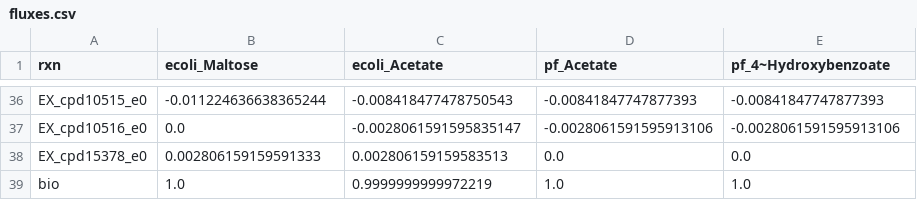
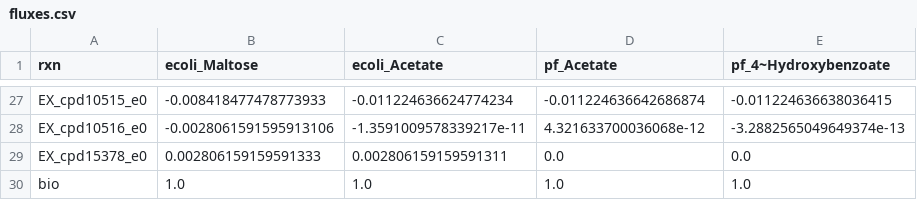
Before and after one commit to ModelSEED/ProjectNotebooks, a CSV file: CommunityModeling/CommPhitting/paper_figures/fluxes.csv, drawn as a sheet; only a part is shown, gaps mark what is left out; addresses are those after the commit; the diff covers the shown part only; the diff names each change by its address in the sheet, - before the commit and + after, or states it on an @@ line.

```diff
--- a/CommunityModeling/CommPhitting/paper_figures/fluxes.csv
+++ b/CommunityModeling/CommPhitting/paper_figures/fluxes.csv
-B27 (ecoli_Maltose): -0.011224636638365244
+B27 (ecoli_Maltose): -0.008418477478773933
-C27 (ecoli_Acetate): -0.008418477478750543
+C27 (ecoli_Acetate): -0.011224636624774234
-D27 (pf_Acetate): -0.00841847747877393
+D27 (pf_Acetate): -0.011224636642686874
-E27 (pf_4~Hydroxybenzoate): -0.00841847747877393
+E27 (pf_4~Hydroxybenzoate): -0.011224636638036415
-B28 (ecoli_Maltose): 0.0
+B28 (ecoli_Maltose): -0.0028061591595913106
-C28 (ecoli_Acetate): -0.0028061591595835147
+C28 (ecoli_Acetate): -1.3591009578339217e-11
-D28 (pf_Acetate): -0.0028061591595913106
+D28 (pf_Acetate): 4.321633700036068e-12
-E28 (pf_4~Hydroxybenzoate): -0.0028061591595913106
+E28 (pf_4~Hydroxybenzoate): -3.2882565049649374e-13
-C29 (ecoli_Acetate): 0.002806159159583513
+C29 (ecoli_Acetate): 0.002806159159591311
-C30 (ecoli_Acetate): 0.9999999999972219
+C30 (ecoli_Acetate): 1.0
```
Also changed, not shown: 1 added row, 10 removed rows and 53 edited cells elsewhere in this file, CommunityModeling/CommPhitting/paper_figures/maltose_ecoli_test/parameters.csv, 11 other files.
